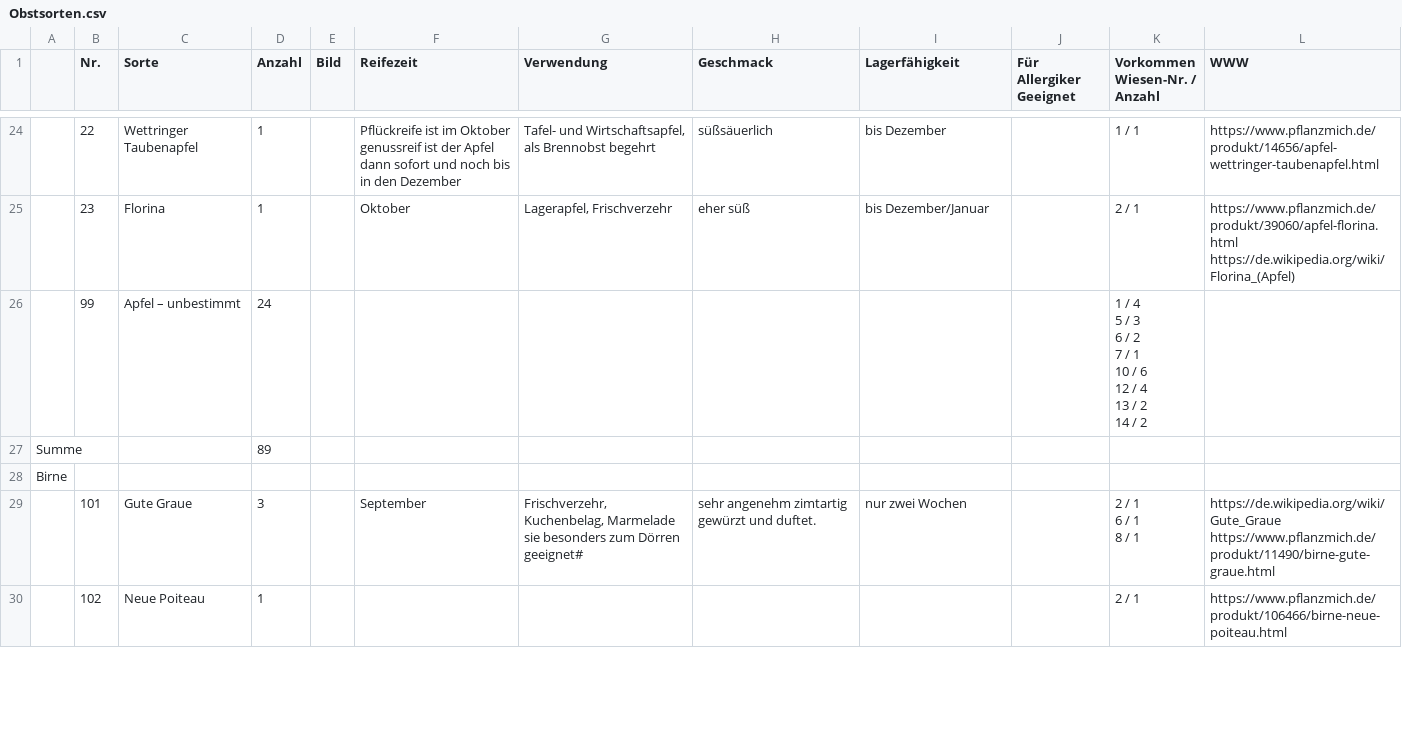
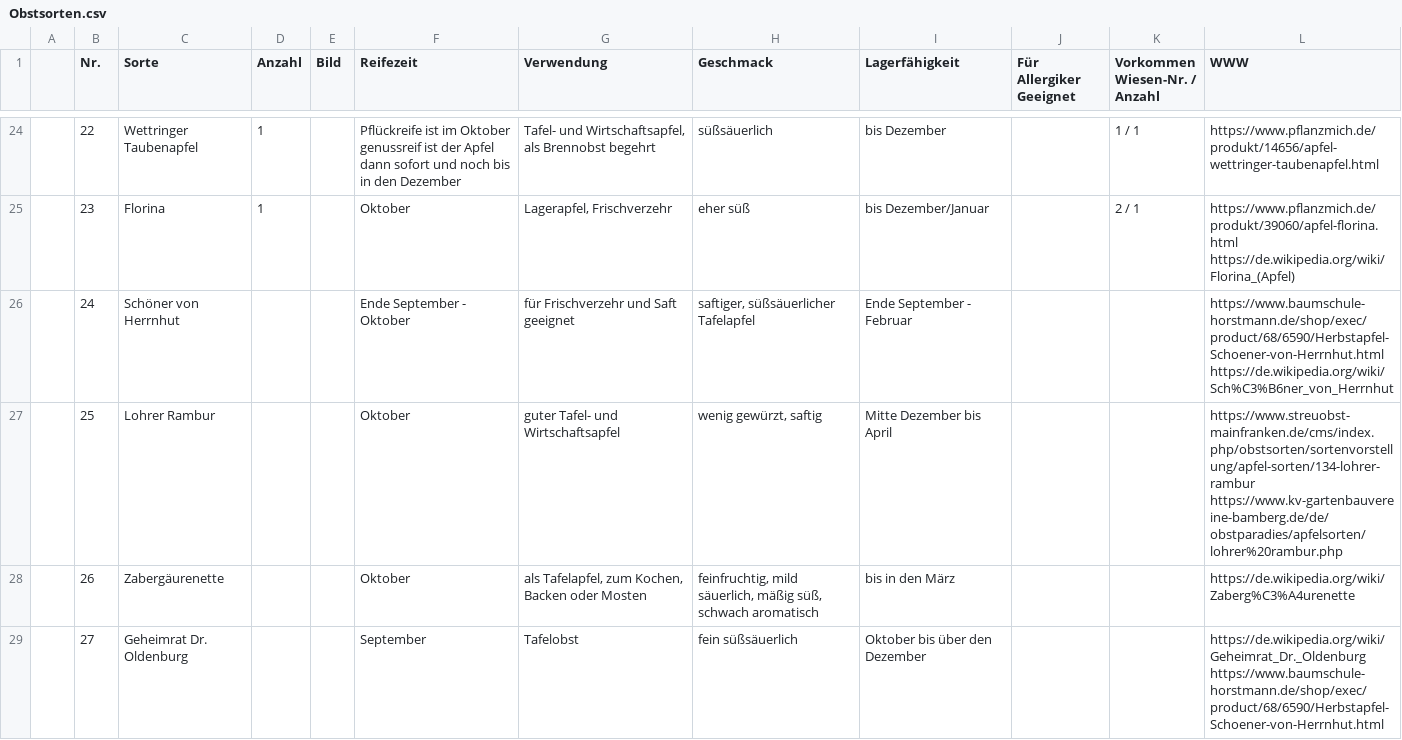
Before and after one commit to uwsSuT/Streuobstwiesen, a CSV file: init_db/Obstsorten.csv, drawn as a sheet; only a part is shown, gaps mark what is left out; the shorter side is filled out with more unchanged rows; ↵ is a line break in a cell; the diff covers the shown part only; the diff names each change by its address in the sheet, - before the commit and + after, or states it on an @@ line.

```diff
--- a/init_db/Obstsorten.csv
+++ b/init_db/Obstsorten.csv
+row 26:  | 24 | Schöner von Herrnhut |  |  | Ende September - Oktober | für Frischverzehr und Saft geeignet | saftiger, süßsäuerlicher Tafelapfel | Ende September - Februar |  |  | https://www.baumschule-horstmann.de/shop/exec/product/68/6590/Herbstapfel-Schoener-von-Herrnhut.html ↵ https://de.wikipedia.org/wiki/Sch%C3%B6ner_von_Herrnhut
+row 27:  | 25 | Lohrer Rambur |  |  | Oktober | guter Tafel- und Wirtschaftsapfel | wenig gewürzt, saftig | Mitte Dezember bis April |  |  | https://www.streuobst-mainfranken.de/cms/index.php/obstsorten/sortenvorstellung/apfel-sorten/134-lohrer-rambur ↵ https://www.kv-gartenbauvereine-bamberg.de/de/obstparadies/apfelsorten/lohrer%20rambur.php
+row 28:  | 26 | Zabergäurenette |  |  | Oktober | als Tafelapfel, zum Kochen, Backen oder Mosten | feinfruchtig, mild säuerlich, mäßig süß, schwach aromatisch | bis in den März |  |  | https://de.wikipedia.org/wiki/Zaberg%C3%A4urenette
+row 29:  | 27 | Geheimrat Dr. Oldenburg |  |  | September | Tafelobst | fein süßsäuerlich | Oktober bis über den Dezember |  |  | https://de.wikipedia.org/wiki/Geheimrat_Dr._Oldenburg ↵ https://www.baumschule-horstmann.de/shop/exec/product/68/6590/Herbstapfel-Schoener-von-Herrnhut.html
```
Also changed, not shown: 6 added rows and 3 edited cells elsewhere in this file, init_db/Baeume.csv, 1 other file.
